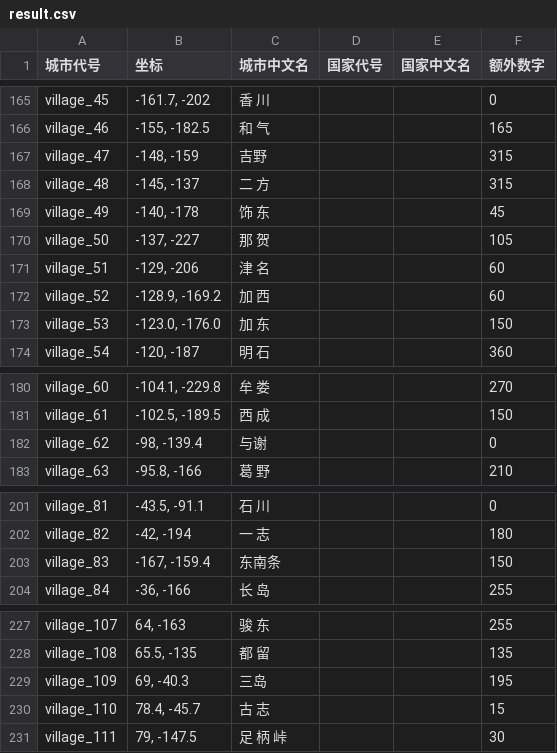
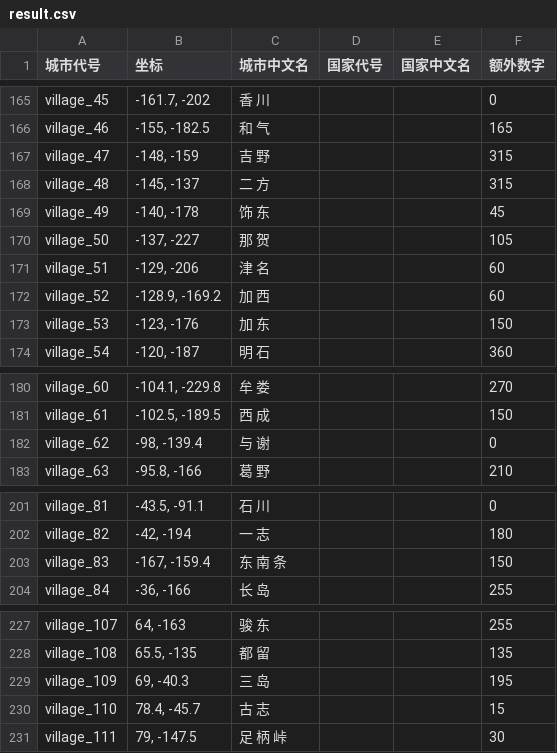
Before and after one commit to hooohoooh/map_illustration, a CSV file: result.csv, drawn as a sheet; only a part is shown, gaps mark what is left out; the diff covers the shown part only.

```diff
--- a/result.csv
+++ b/result.csv
@@ -167 +167 @@ village_46,"-155, -182.5",和 气 ,,,165
-village_47,"-148, -159",吉野 ,,,315
+village_47,"-148, -159",吉 野,,,315
@@ -173 +173 @@ village_52,"-128.9, -169.2",加 西 ,,,60
-village_53,"-123.0, -176.0",加 东 ,,,150
+village_53,"-123, -176",加 东,,,150
@@ -182 +182 @@ village_61,"-102.5, -189.5",西 成 ,,,150
-village_62,"-98, -139.4",与谢,,,0
+village_62,"-98, -139.4",与 谢,,,0
@@ -203,2 +203,2 @@ village_82,"-42, -194",一 志 ,,,180
-village_83,"-167, -159.4",东南条,,,150
+village_83,"-167, -159.4",东 南 条,,,150
 village_84,"-36, -166",长 岛,,,255
@@ -229 +229 @@ village_108,"65.5, -135",都 留 ,,,135
-village_109,"69, -40.3",三岛,,,195
+village_109,"69, -40.3",三 岛,,,195
```
Also changed, not shown: 32 edited cells elsewhere in this file, parties.csv, 2 other files.
